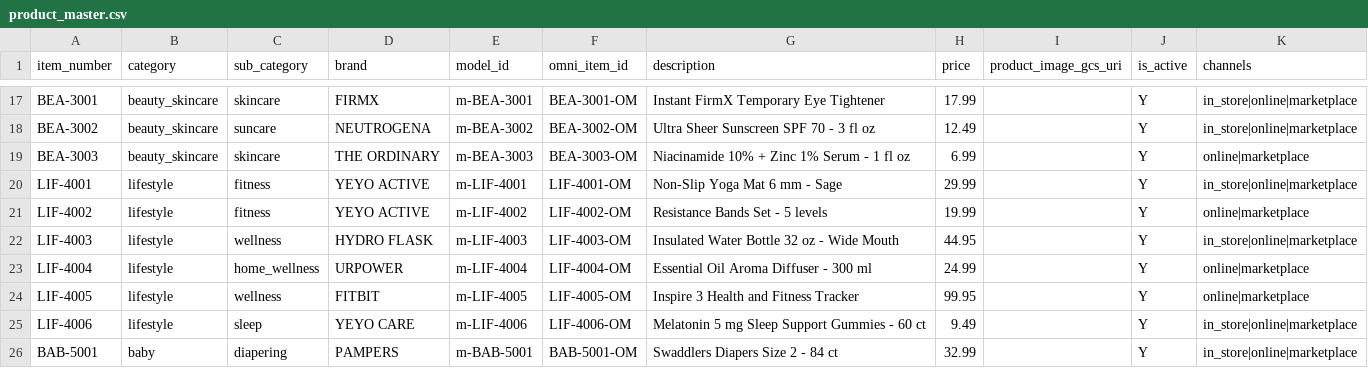
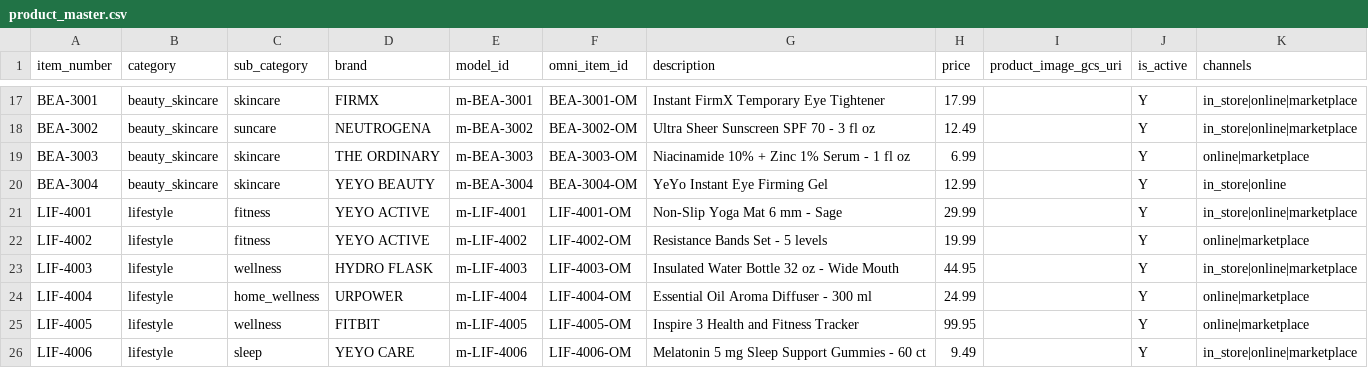
Before and after one commit to ak777app/retail-data-to-ai-workshop, a CSV file: 02-code-assets/yeyo-storefront/sample_data/product_master.csv, drawn as a sheet; only a part is shown, gaps mark what is left out; the shorter side is filled out with more unchanged rows; the diff names each change by its address in the sheet, - before the commit and + after, or states it on an @@ line.

```diff
--- a/02-code-assets/yeyo-storefront/sample_data/product_master.csv
+++ b/02-code-assets/yeyo-storefront/sample_data/product_master.csv
+row 20: BEA-3004 | beauty_skincare | skincare | YEYO BEAUTY | m-BEA-3004 | BEA-3004-OM | YeYo Instant Eye Firming Gel | 12.99 |  | Y | in_store|online
```
Also changed, not shown: 13 other files.
